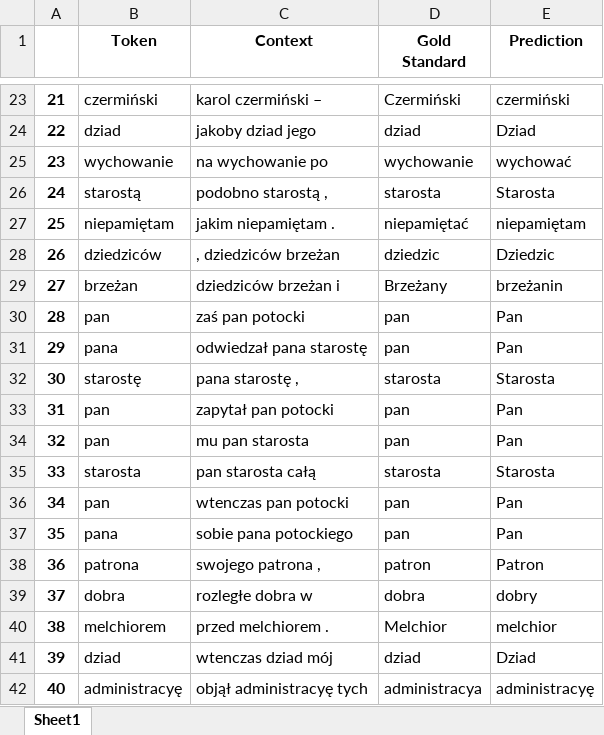
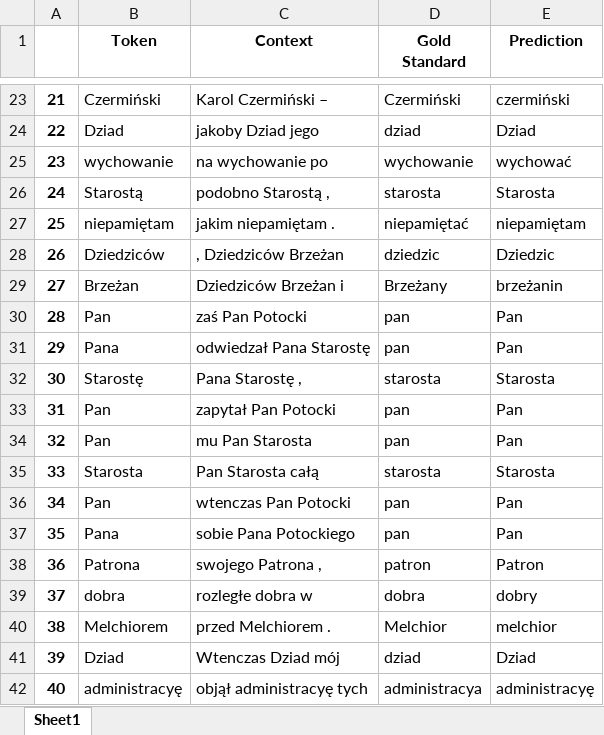
Before and after one commit to Turtilla/swe-ma-thesis, an Excel workbook: data/mistakes/Morfeusz_lemma_mistakes.xlsx, sheet Sheet1, drawn as a sheet; only a part is shown, gaps mark what is left out; values as stored, in another font and other column widths than the file's, no borders; the diff covers the shown part only; the diff names each change by its address in the sheet, - before the commit and + after, or states it on an @@ line.

```diff
--- a/data/mistakes/Morfeusz_lemma_mistakes.xlsx (sheet Sheet1)
+++ b/data/mistakes/Morfeusz_lemma_mistakes.xlsx (sheet Sheet1)
-B23 (Token): czermiński
+B23 (Token): Czermiński
-C23 (Context): karol czermiński –
+C23 (Context): Karol Czermiński –
-B24 (Token): dziad
+B24 (Token): Dziad
-C24 (Context): jakoby dziad jego
+C24 (Context): jakoby Dziad jego
-B26 (Token): starostą
+B26 (Token): Starostą
-C26 (Context): podobno starostą ,
+C26 (Context): podobno Starostą ,
-B28 (Token): dziedziców
+B28 (Token): Dziedziców
-C28 (Context): , dziedziców brzeżan
+C28 (Context): , Dziedziców Brzeżan
-B29 (Token): brzeżan
+B29 (Token): Brzeżan
-C29 (Context): dziedziców brzeżan i
+C29 (Context): Dziedziców Brzeżan i
-B30 (Token): pan
+B30 (Token): Pan
-C30 (Context): zaś pan potocki
+C30 (Context): zaś Pan Potocki
-B31 (Token): pana
+B31 (Token): Pana
-C31 (Context): odwiedzał pana starostę
+C31 (Context): odwiedzał Pana Starostę
-B32 (Token): starostę
+B32 (Token): Starostę
-C32 (Context): pana starostę ,
+C32 (Context): Pana Starostę ,
-B33:B34 (Token): pan
+B33:B34 (Token): Pan
-C33 (Context): zapytał pan potocki
+C33 (Context): zapytał Pan Potocki
-C34 (Context): mu pan starosta
+C34 (Context): mu Pan Starosta
-B35 (Token): starosta
+B35 (Token): Starosta
-C35 (Context): pan starosta całą
+C35 (Context): Pan Starosta całą
-B36 (Token): pan
+B36 (Token): Pan
-C36 (Context): wtenczas pan potocki
+C36 (Context): wtenczas Pan Potocki
-B37 (Token): pana
+B37 (Token): Pana
-C37 (Context): sobie pana potockiego
+C37 (Context): sobie Pana Potockiego
-B38 (Token): patrona
+B38 (Token): Patrona
-C38 (Context): swojego patrona ,
+C38 (Context): swojego Patrona ,
-B40 (Token): melchiorem
+B40 (Token): Melchiorem
-C40 (Context): przed melchiorem .
+C40 (Context): przed Melchiorem .
-B41 (Token): dziad
+B41 (Token): Dziad
-C41 (Context): wtenczas dziad mój
+C41 (Context): Wtenczas Dziad mój
```
Also changed, not shown: 324 edited cells elsewhere in this sheet, data/mistakes/Morfeusz_XPOS_mistakes.xlsx, 1 other file.
